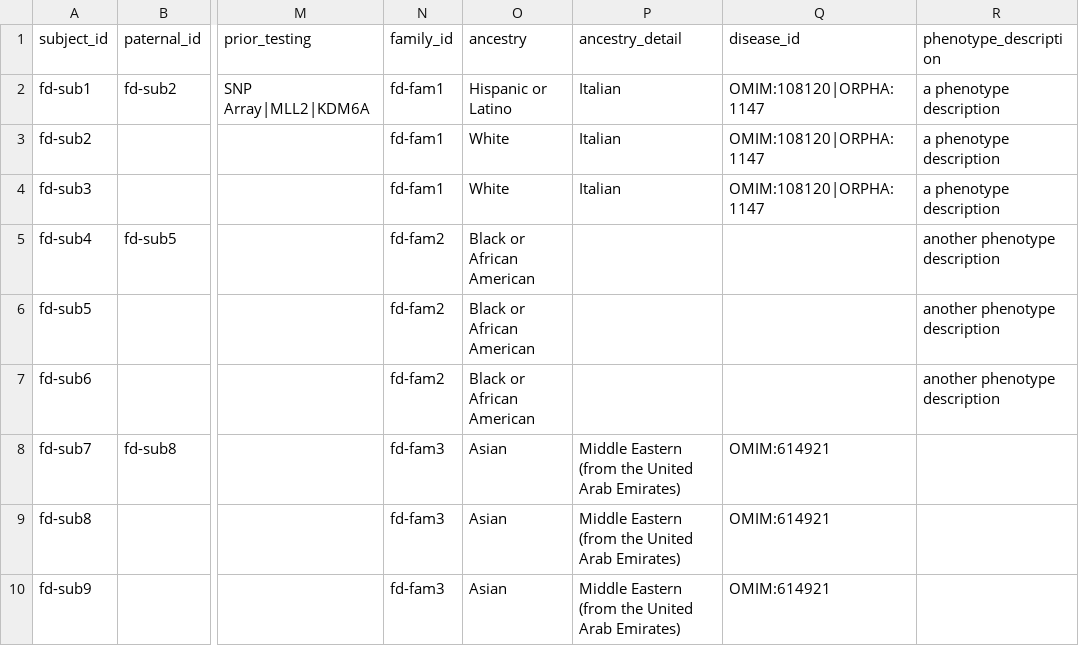
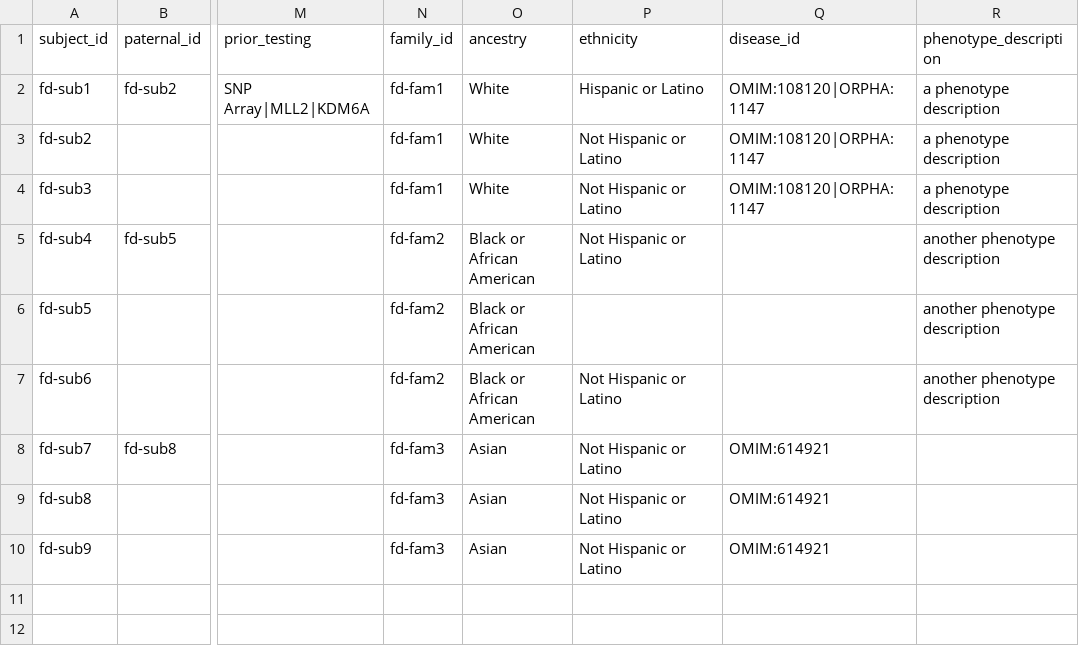
Before and after one commit to NIH-NCPI/NCPI-Whistler-Tutorial, a CSV file: data/subject.csv, drawn as a sheet; only a part is shown, gaps mark what is left out; the diff names each change by its address in the sheet, - before the commit and + after, or states it on an @@ line.

Commit message:
Subject example completed

```diff
--- a/data/subject.csv
+++ b/data/subject.csv
-P1: ancestry_detail
+P1: ethnicity
-O2 (ancestry): Hispanic or Latino
+O2 (ancestry): White
-P2 (ethnicity): Italian
+P2 (ethnicity): Hispanic or Latino
-P3:P4 (ethnicity): Italian
+P3:P4 (ethnicity): Not Hispanic or Latino
-P5 (ethnicity): (empty)
+P5 (ethnicity): Not Hispanic or Latino
-P7 (ethnicity): (empty)
+P7 (ethnicity): Not Hispanic or Latino
-P8:P10 (ethnicity): Middle Eastern (from the United Arab Emirates)
+P8:P10 (ethnicity): Not Hispanic or Latino
```
Also changed, not shown: data/subject-dd.csv, harmony/data-harmony.csv, 1 other file.
